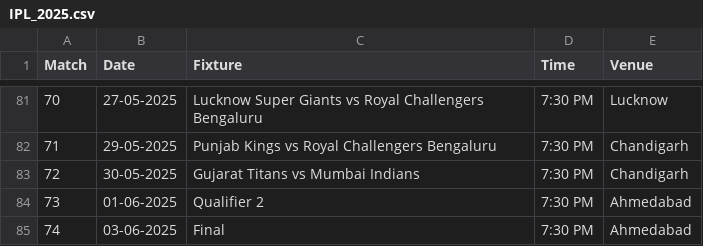
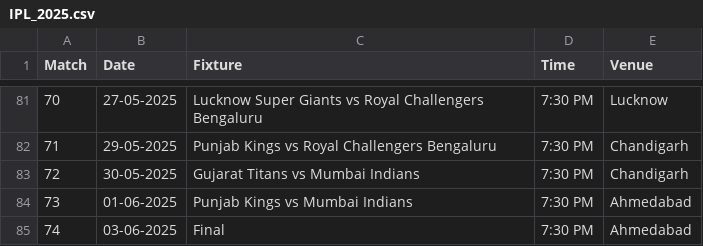
Before and after one commit to krshnavij/IPL_2025, a CSV file: IPL_2025.csv, drawn as a sheet; only a part is shown, gaps mark what is left out.

Commit message:
Add files via upload

```diff
--- a/IPL_2025.csv
+++ b/IPL_2025.csv
@@ -83,3 +83,3 @@ Match,Date,Fixture,Time,Venue
 72,30-05-2025,Gujarat Titans vs Mumbai Indians,7:30 PM,Chandigarh
-73,01-06-2025,Qualifier 2,7:30 PM,Ahmedabad
+73,01-06-2025,Punjab Kings vs Mumbai Indians,7:30 PM,Ahmedabad
 74,03-06-2025,Final,7:30 PM,Ahmedabad
```
